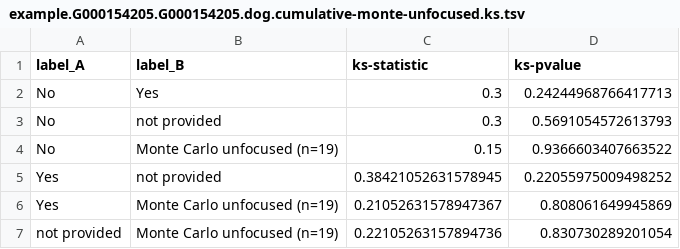
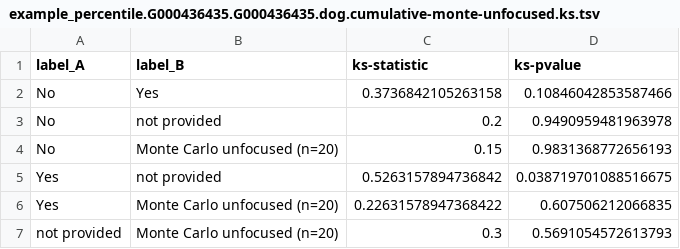
Before and after one commit to biocore/micov, a TSV file: example/plots/per_sample_groups_monte_percentile/example_percentile.G000436435.G000436435.dog.cumulative-monte-unfocused.ks.tsv (was example/plots/per_sample_groups_monte/example.G000154205.G000154205.dog.cumulative-monte-unfocused.ks.tsv), drawn as a sheet.

Commit message:
added --percentile functionality, updated example outputs and README

```diff
--- a/example/plots/per_sample_groups_monte/example.G000154205.G000154205.dog.cumulative-monte-unfocused.ks.tsv
+++ b/example/plots/per_sample_groups_monte_percentile/example_percentile.G000436435.G000436435.dog.cumulative-monte-unfocused.ks.tsv
@@ -1,7 +1,7 @@
 label_A,label_B,ks-statistic,ks-pvalue
-No,Yes,0.3,0.24244968766417713
-No,not provided,0.3,0.5691054572613793
-No,Monte Carlo unfocused (n=19),0.15,0.9366603407663522
-Yes,not provided,0.38421052631578945,0.22055975009498252
-Yes,Monte Carlo unfocused (n=19),0.21052631578947367,0.808061649945869
-not provided,Monte Carlo unfocused (n=19),0.22105263157894736,0.830730289201054
+No,Yes,0.3736842105263158,0.10846042853587466
+No,not provided,0.2,0.9490959481963978
+No,Monte Carlo unfocused (n=20),0.15,0.9831368772656193
+Yes,not provided,0.5263157894736842,0.038719701088516675
+Yes,Monte Carlo unfocused (n=20),0.22631578947368422,0.607506212066835
+not provided,Monte Carlo unfocused (n=20),0.3,0.5691054572613793
```
Also changed, not shown: 44 other files.
